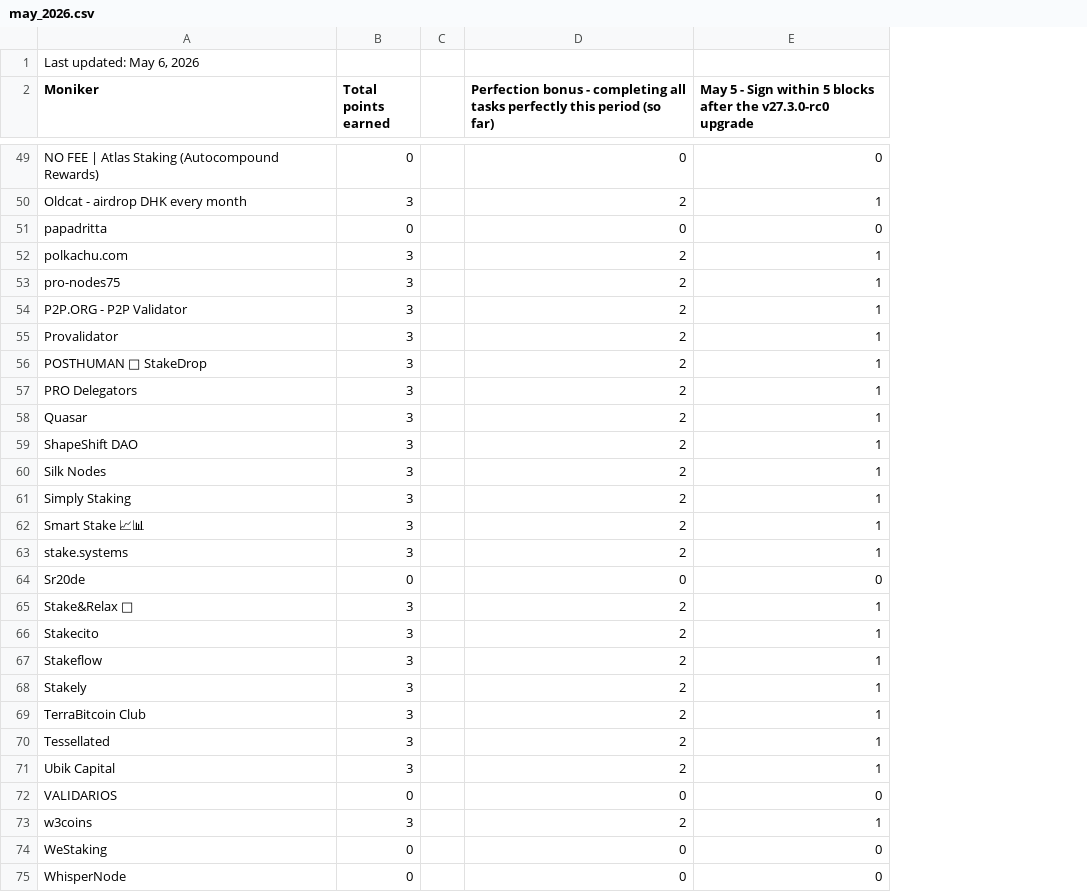
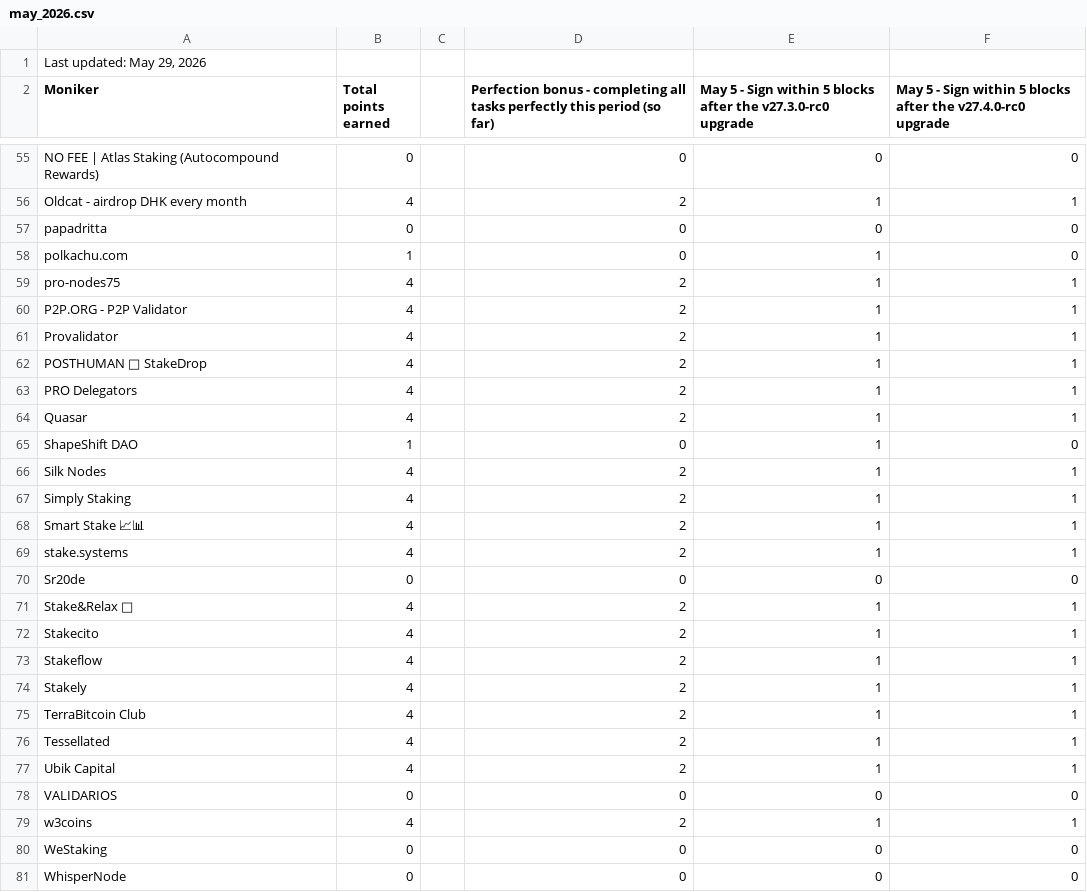
Before and after one commit to hyphacoop/site-for-TIP-data, a CSV file: site/data/may_2026.csv, drawn as a sheet; only a part is shown, gaps mark what is left out; addresses are those after the commit; the diff covers the shown part only; the diff names each change by its address in the sheet, - before the commit and + after, or states it on an @@ line.

```diff
--- a/site/data/may_2026.csv
+++ b/site/data/may_2026.csv
+column F, row 2: May 5 - Sign within 5 blocks after the v27.4.0-rc0 upgrade; rows 55-81: 0 | 1 | 0 | 0 | 1 | 1 | 1 | 1 | 1 | 1 | 0 | 1 | 1 | 1 | 1 | 0 | 1 | 1 | 1 | 1 | 1 | 1 | 1 | 0 | 1 | 0 | 0
-A1 (Moniker): Last updated: May 6, 2026
+A1 (Moniker): Last updated: May 29, 2026
-B56 (Total points earned): 3
+B56 (Total points earned): 4
-B58 (Total points earned): 3
+B58 (Total points earned): 1
-D58: 2
+D58: 0
-B59:B64 (Total points earned): 3
+B59:B64 (Total points earned): 4
-B65 (Total points earned): 3
+B65 (Total points earned): 1
-D65: 2
+D65: 0
-B66:B69 (Total points earned): 3
+B66:B69 (Total points earned): 4
-B71:B77 (Total points earned): 3
+B71:B77 (Total points earned): 4
-B79 (Total points earned): 3
+B79 (Total points earned): 4
```
Also changed, not shown: 6 added rows and 46 edited cells elsewhere in this file, 1 other file.
